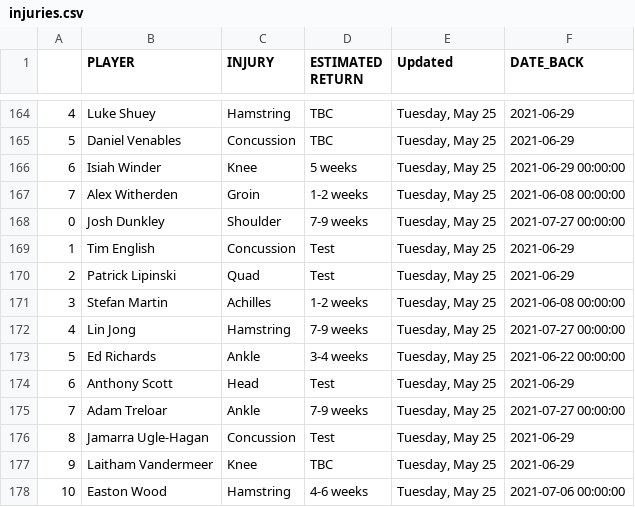
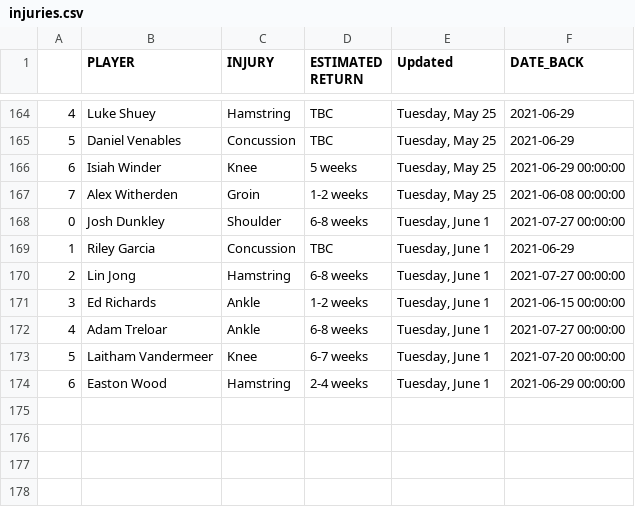
Before and after one commit to conradbez/afl_injuries, a CSV file: injuries.csv, drawn as a sheet; only a part is shown, gaps mark what is left out; the diff covers the shown part only.

```diff
--- a/injuries.csv
+++ b/injuries.csv
@@ -167,12 +167,8 @@
 7,Alex Witherden,Groin,1-2 weeks,"Tuesday, May 25",2021-06-08 00:00:00
-0,Josh Dunkley,Shoulder,7-9 weeks,"Tuesday, May 25",2021-07-27 00:00:00
-1,Tim English,Concussion,Test,"Tuesday, May 25",2021-06-29
-2,Patrick Lipinski,Quad,Test,"Tuesday, May 25",2021-06-29
-3,Stefan Martin,Achilles,1-2 weeks,"Tuesday, May 25",2021-06-08 00:00:00
-4,Lin Jong,Hamstring,7-9 weeks,"Tuesday, May 25",2021-07-27 00:00:00
-5,Ed Richards,Ankle,3-4 weeks,"Tuesday, May 25",2021-06-22 00:00:00
-6,Anthony Scott,Head,Test,"Tuesday, May 25",2021-06-29
-7,Adam Treloar,Ankle,7-9 weeks,"Tuesday, May 25",2021-07-27 00:00:00
-8,Jamarra Ugle-Hagan,Concussion,Test,"Tuesday, May 25",2021-06-29
-9,Laitham Vandermeer,Knee,TBC,"Tuesday, May 25",2021-06-29
-10,Easton Wood,Hamstring,4-6 weeks,"Tuesday, May 25",2021-07-06 00:00:00
+0,Josh Dunkley,Shoulder,6-8 weeks,"Tuesday, June 1",2021-07-27 00:00:00
+1,Riley Garcia,Concussion,TBC,"Tuesday, June 1",2021-06-29
+2,Lin Jong,Hamstring,6-8 weeks,"Tuesday, June 1",2021-07-27 00:00:00
+3,Ed Richards,Ankle,1-2 weeks,"Tuesday, June 1",2021-06-15 00:00:00
+4,Adam Treloar,Ankle,6-8 weeks,"Tuesday, June 1",2021-07-27 00:00:00
+5,Laitham Vandermeer,Knee,6-7 weeks,"Tuesday, June 1",2021-07-20 00:00:00
+6,Easton Wood,Hamstring,2-4 weeks,"Tuesday, June 1",2021-06-29 00:00:00
```
Also changed, not shown: 6 added rows, 6 removed rows and 38 edited cells elsewhere in this file.
